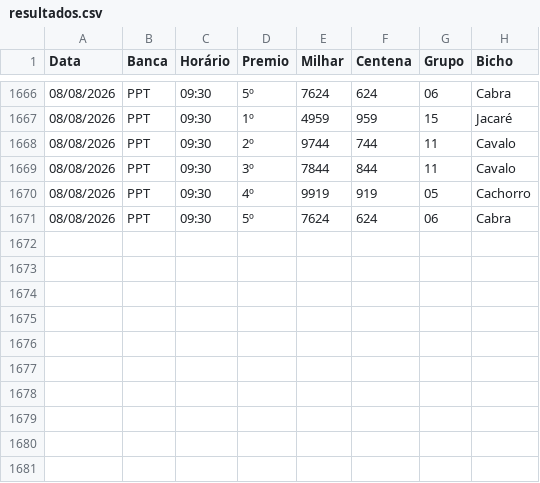
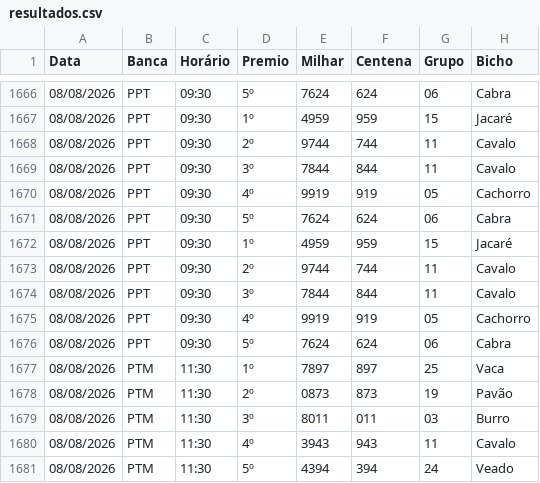
Before and after one commit to Anibalduarte-web/FERA_DA_SORTE, a CSV file: resultados.csv, drawn as a sheet; only a part is shown, gaps mark what is left out; the diff names each change by its address in the sheet, - before the commit and + after, or states it on an @@ line.

```diff
--- a/resultados.csv
+++ b/resultados.csv
+row 1672: 08/08/2026 | PPT | 09:30 | 1º | 4959 | 959 | 15 | Jacaré
+row 1673: 08/08/2026 | PPT | 09:30 | 2º | 9744 | 744 | 11 | Cavalo
+row 1674: 08/08/2026 | PPT | 09:30 | 3º | 7844 | 844 | 11 | Cavalo
+row 1675: 08/08/2026 | PPT | 09:30 | 4º | 9919 | 919 | 05 | Cachorro
+row 1676: 08/08/2026 | PPT | 09:30 | 5º | 7624 | 624 | 06 | Cabra
+row 1677: 08/08/2026 | PTM | 11:30 | 1º | 7897 | 897 | 25 | Vaca
+row 1678: 08/08/2026 | PTM | 11:30 | 2º | 0873 | 873 | 19 | Pavão
+row 1679: 08/08/2026 | PTM | 11:30 | 3º | 8011 | 011 | 03 | Burro
+row 1680: 08/08/2026 | PTM | 11:30 | 4º | 3943 | 943 | 11 | Cavalo
+row 1681: 08/08/2026 | PTM | 11:30 | 5º | 4394 | 394 | 24 | Veado
```
Also changed, not shown: 1 other file.
